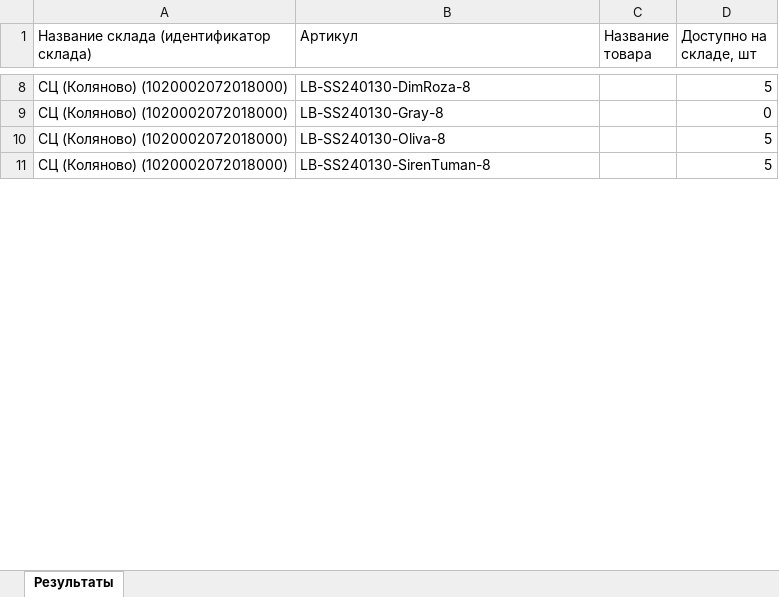
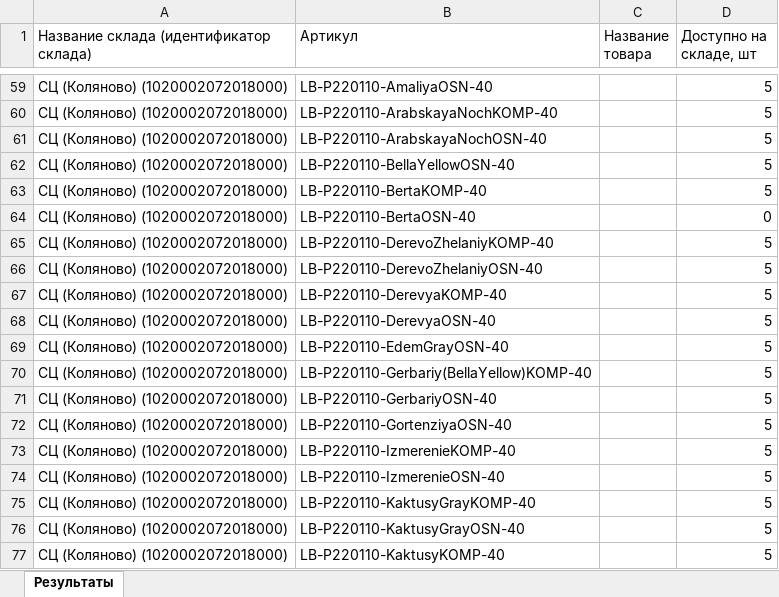
Before and after one commit to JUNKYASS/parse-fabric-stocks, an Excel workbook: data/ready_stocks/logos-ozon-stocks-updated.xlsx, sheet Результаты, drawn as a sheet; only a part is shown, gaps mark what is left out; values as stored, in another font and other column widths than the file's, no borders; addresses are those after the commit; the diff covers the shown part only; the diff names each change by its address in the sheet, - before the commit and + after, or states it on an @@ line.

```diff
--- a/data/ready_stocks/logos-ozon-stocks-updated.xlsx (sheet Результаты)
+++ b/data/ready_stocks/logos-ozon-stocks-updated.xlsx (sheet Результаты)
-B59 (Артикул): LB-SS240130-DimRoza-8
+B59 (Артикул): LB-P220110-AmaliyaOSN-40
+row 60: СЦ (Коляново) (1020002072018000) | LB-P220110-ArabskayaNochKOMP-40 |  | 5
+row 61: СЦ (Коляново) (1020002072018000) | LB-P220110-ArabskayaNochOSN-40 |  | 5
+row 62: СЦ (Коляново) (1020002072018000) | LB-P220110-BellaYellowOSN-40 |  | 5
+row 63: СЦ (Коляново) (1020002072018000) | LB-P220110-BertaKOMP-40 |  | 5
-B64 (Артикул): LB-SS240130-Gray-8
+B64 (Артикул): LB-P220110-BertaOSN-40
+row 65: СЦ (Коляново) (1020002072018000) | LB-P220110-DerevoZhelaniyKOMP-40 |  | 5
+row 66: СЦ (Коляново) (1020002072018000) | LB-P220110-DerevoZhelaniyOSN-40 |  | 5
+row 67: СЦ (Коляново) (1020002072018000) | LB-P220110-DerevyaKOMP-40 |  | 5
-B68 (Артикул): LB-SS240130-Oliva-8
+B68 (Артикул): LB-P220110-DerevyaOSN-40
+row 69: СЦ (Коляново) (1020002072018000) | LB-P220110-EdemGrayOSN-40 |  | 5
+row 70: СЦ (Коляново) (1020002072018000) | LB-P220110-Gerbariy(BellaYellow)KOMP-40 |  | 5
+row 71: СЦ (Коляново) (1020002072018000) | LB-P220110-GerbariyOSN-40 |  | 5
+row 72: СЦ (Коляново) (1020002072018000) | LB-P220110-GortenziyaOSN-40 |  | 5
+row 73: СЦ (Коляново) (1020002072018000) | LB-P220110-IzmerenieKOMP-40 |  | 5
-B74 (Артикул): LB-SS240130-SirenTuman-8
+B74 (Артикул): LB-P220110-IzmerenieOSN-40
+row 75: СЦ (Коляново) (1020002072018000) | LB-P220110-KaktusyGrayKOMP-40 |  | 5
+row 76: СЦ (Коляново) (1020002072018000) | LB-P220110-KaktusyGrayOSN-40 |  | 5
+row 77: СЦ (Коляново) (1020002072018000) | LB-P220110-KaktusyKOMP-40 |  | 5
```
Also changed, not shown: 81 added rows and 8 edited cells elsewhere in this sheet, 3 other files.
